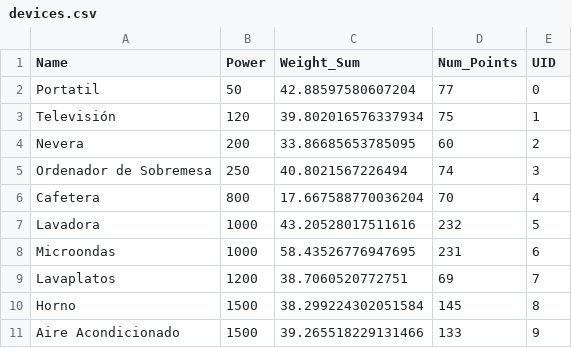
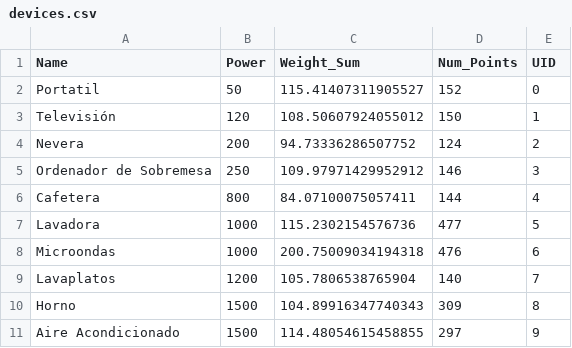
Before and after one commit to glpcc/U-Challenge-VASS, a CSV file: data/devices.csv, drawn as a sheet.

```diff
--- a/data/devices.csv
+++ b/data/devices.csv
@@ -1,11 +1,11 @@
 Name,Power,Weight_Sum,Num_Points,UID
-Portatil,50,42.88597580607204,77,0
-Televisión,120,39.802016576337934,75,1
-Nevera,200,33.86685653785095,60,2
-Ordenador de Sobremesa,250,40.8021567226494,74,3
-Cafetera,800,17.667588770036204,70,4
-Lavadora,1000,43.20528017511616,232,5
-Microondas,1000,58.43526776947695,231,6
-Lavaplatos,1200,38.7060520772751,69,7
-Horno,1500,38.299224302051584,145,8
-Aire Acondicionado,1500,39.265518229131466,133,9
+Portatil,50,115.41407311905527,152,0
+Televisión,120,108.50607924055012,150,1
+Nevera,200,94.73336286507752,124,2
+Ordenador de Sobremesa,250,109.97971429952912,146,3
+Cafetera,800,84.07100075057411,144,4
+Lavadora,1000,115.2302154576736,477,5
+Microondas,1000,200.75009034194318,476,6
+Lavaplatos,1200,105.7806538765904,140,7
+Horno,1500,104.89916347740343,309,8
+Aire Acondicionado,1500,114.48054615458855,297,9
```
Also changed, not shown: 4 other files.
